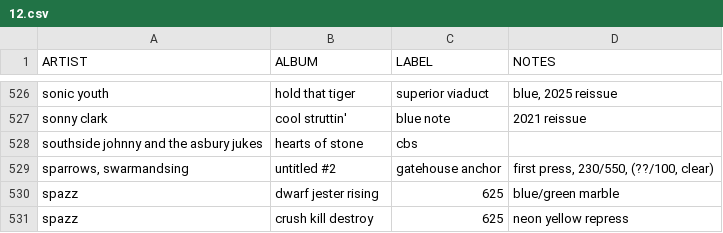
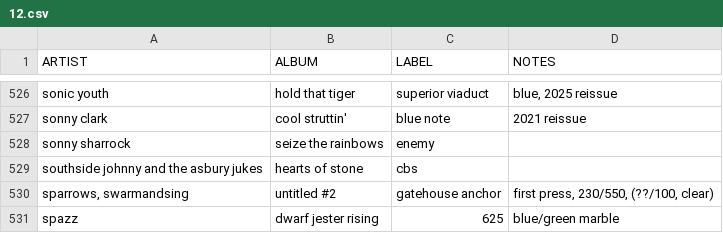
Before and after one commit to okjjj/tradelist, a CSV file: 12.csv, drawn as a sheet; only a part is shown, gaps mark what is left out; the shorter side is filled out with more unchanged rows.

```diff
--- a/12.csv
+++ b/12.csv
@@ -527,2 +527,3 @@ sonic youth,hold that tiger,superior viaduct,"blue, 2025 reissue"
 sonny clark,"cool struttin'",blue note,"2021 reissue"
+sonny sharrock,seize the rainbows,enemy,""
 southside johnny and the asbury jukes,hearts of stone,cbs,""
```
Also changed, not shown: 7.csv, 7_splits.csv, 1 other file.
